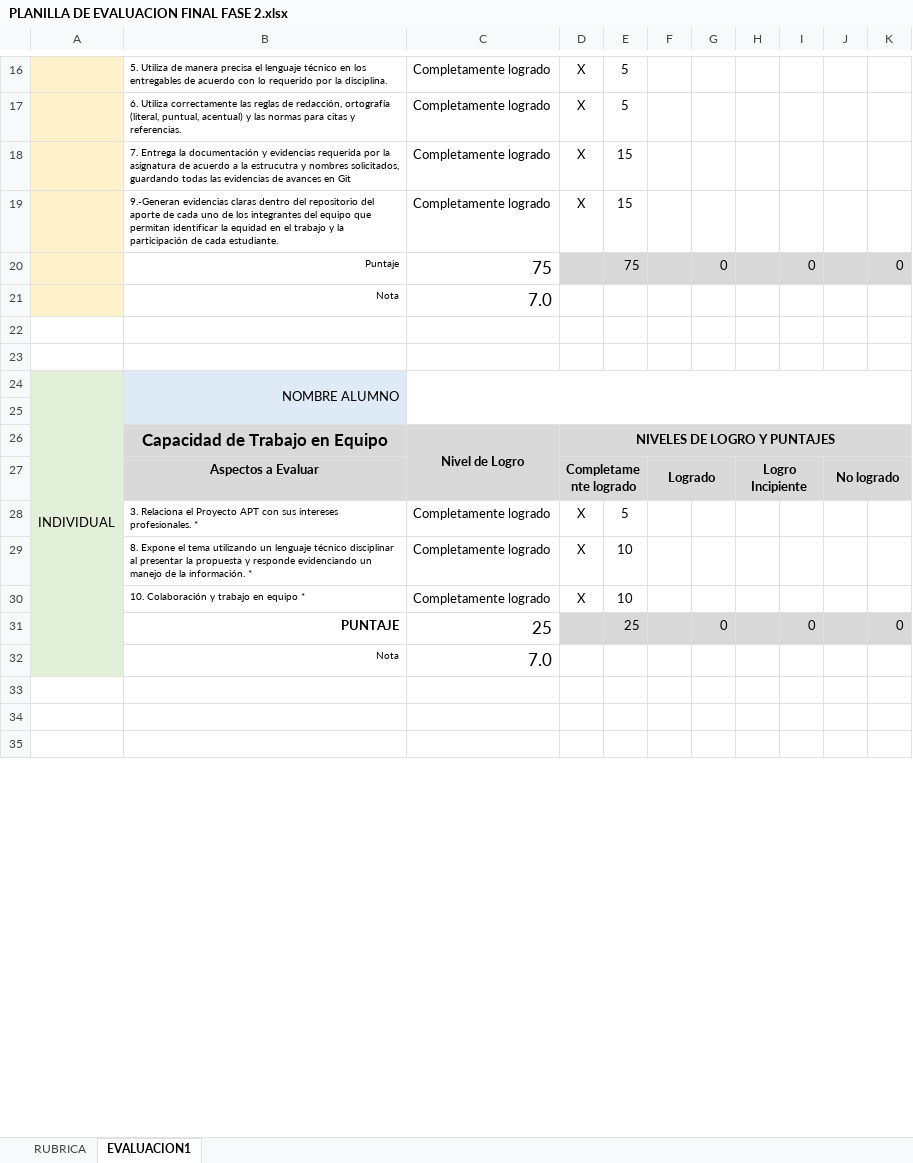
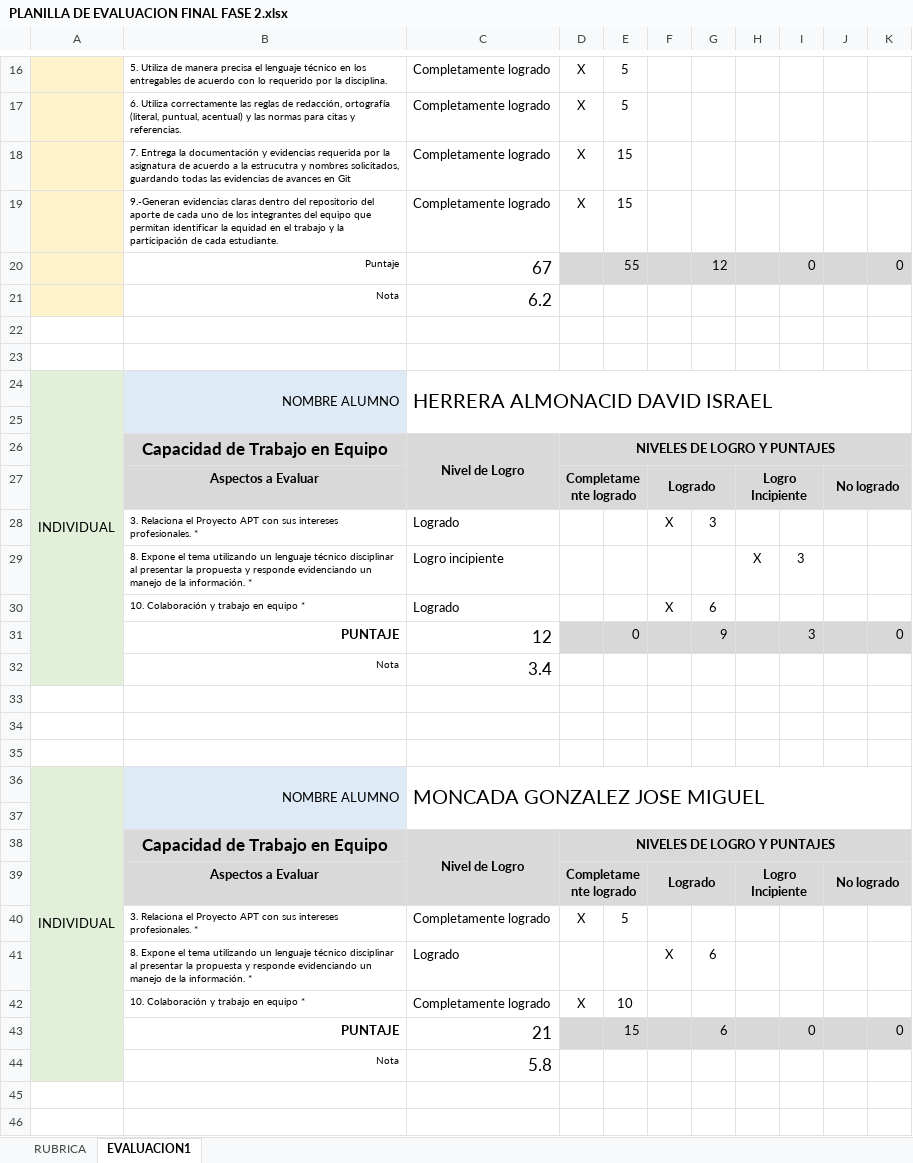
Before and after one commit to sunsitox/Proyecto_Capston_Evento_Cultural, an Excel workbook: Fase 2/Evidencias Grupales/PLANILLA DE EVALUACION FINAL FASE 2.xlsx, sheet EVALUACION1, drawn as a sheet; only a part is shown, gaps mark what is left out; values as stored, in another font and other column widths than the file's, no borders; charts and pictures and conditional formats not drawn; removed rows and columns are numbered as before the commit, all else as after; the diff covers the shown part only; the diff names each change by its address in the sheet, - before the commit and + after, or states it on an @@ line.

Commit message:
Update PLANILLA DE EVALUACION FINAL FASE 2.xlsx

```diff
--- a/Fase 2/Evidencias Grupales/PLANILLA DE EVALUACION FINAL FASE 2.xlsx (sheet EVALUACION1)
+++ b/Fase 2/Evidencias Grupales/PLANILLA DE EVALUACION FINAL FASE 2.xlsx (sheet EVALUACION1)
-C20: 75
+C20: 67
-E20: 75
+E20: 55
-G20: 0
+G20: 12
-C21: 7.0
+C21: 6.2
-A24:A32 merged
+A24:A32 merged
-B24:B25 merged
+B24:B25 merged
-C24: (empty)
+C24: HERRERA ALMONACID DAVID ISRAEL
-C24:K25 merged
+C24:K25 merged
+row 25: (empty)
@@ row 38 moved to row 26: Capacidad de Trabajo en Equipo @@
@@ row 39 moved to row 27: Aspectos a Evaluar @@
+row 28:  | 3. Relaciona el Proyecto APT con sus intereses profesionales. * | Logrado |  |  | X | 3
+row 29:  | 8. Expone el tema utilizando un lenguaje técnico disciplinar al presentar la propuesta y responde evidenciando un manejo de la información. * | Logro incipiente |  |  |  |  | X | 3
+row 30:  | 10. Colaboración y trabajo en equipo * | Logrado |  |  | X | 6
+row 31:  | PUNTAJE | 12 |  | 0 |  | 9 |  | 3 |  | 0
+row 32:  | Nota | 3.4
+row 33: (empty)
+row 34: (empty)
+row 35: (empty)
+row 36: INDIVIDUAL | NOMBRE ALUMNO | MONCADA GONZALEZ JOSE MIGUEL
-row 29:  | 8. Expone el tema utilizando un lenguaje técnico disciplinar al presentar la propuesta y responde evidenciando un manejo de la información. * | Completamente logrado | X | 10
+row 41:  | 8. Expone el tema utilizando un lenguaje técnico disciplinar al presentar la propuesta y responde evidenciando un manejo de la información. * | Logrado |  |  | X | 6
-C43: 25
+C43: 21
-E43: 25
+E43: 15
-G43: 0
+G43: 6
-C44: 7.0
+C44: 5.8
-row 35: (empty)
```
Also changed, not shown: 3 added rows, 12 removed rows, 4 edited cells, cell formats and merged cells elsewhere in this sheet, formulas that keep their value.
